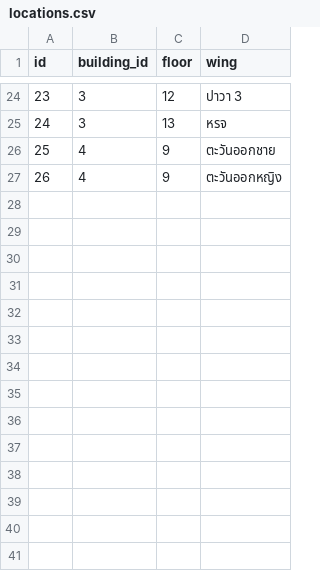
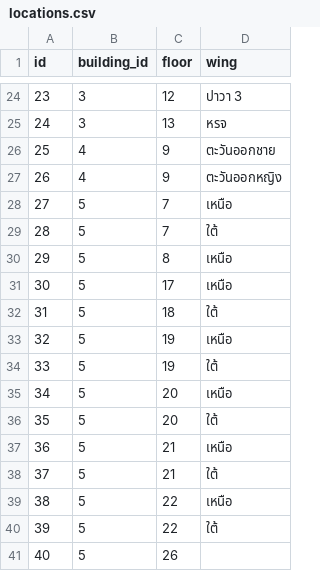
Before and after one commit to theaf1/iasset2, a CSV file: storage/csv/locations.csv, drawn as a sheet; only a part is shown, gaps mark what is left out.

Commit message:
added new locations from new building

```diff
--- a/storage/csv/locations.csv
+++ b/storage/csv/locations.csv
@@ -27 +27,15 @@
 26,4,9,"ตะวันออกหญิง"
+27,5,7,"เหนือ"
+28,5,7,"ใต้"
+29,5,8,"เหนือ"
+30,5,17,"เหนือ"
+31,5,18,"ใต้"
+32,5,19,"เหนือ"
+33,5,19,"ใต้"
+34,5,20,"เหนือ"
+35,5,20,"ใต้"
+36,5,21,"เหนือ"
+37,5,21,"ใต้"
+38,5,22,"เหนือ"
+39,5,22,"ใต้"
+40,5,26,""
```
